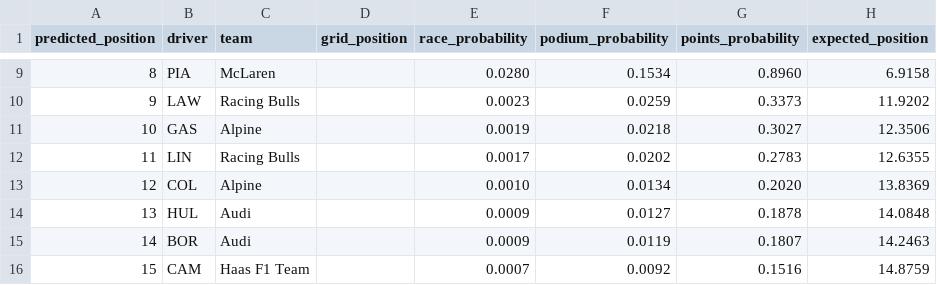
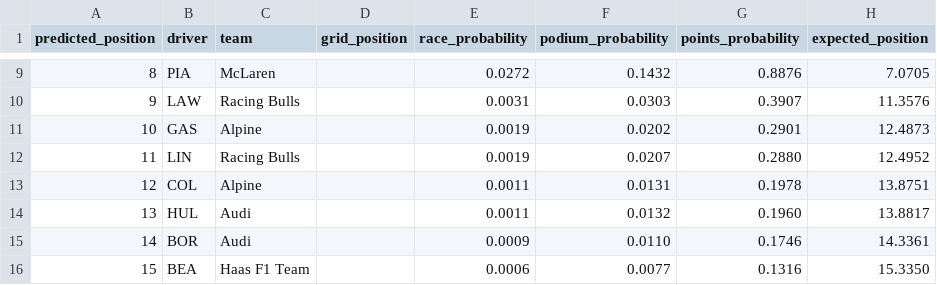
Before and after one commit to Tushar130506/Apex, a CSV file: runs/forecast_2026_22/race_forecast.csv, drawn as a sheet; only a part is shown, gaps mark what is left out; the diff covers the shown part only.

```diff
--- a/runs/forecast_2026_22/race_forecast.csv
+++ b/runs/forecast_2026_22/race_forecast.csv
@@ -9,8 +9,8 @@ predicted_position,driver,team,grid_position,race_probability,podium_probability
-8,PIA,McLaren,,0.0280,0.1534,0.8960,6.9158
-9,LAW,Racing Bulls,,0.0023,0.0259,0.3373,11.9202
-10,GAS,Alpine,,0.0019,0.0218,0.3027,12.3506
-11,LIN,Racing Bulls,,0.0017,0.0202,0.2783,12.6355
-12,COL,Alpine,,0.0010,0.0134,0.2020,13.8369
-13,HUL,Audi,,0.0009,0.0127,0.1878,14.0848
-14,BOR,Audi,,0.0009,0.0119,0.1807,14.2463
-15,CAM,Haas F1 Team,,0.0007,0.0092,0.1516,14.8759
+8,PIA,McLaren,,0.0272,0.1432,0.8876,7.0705
+9,LAW,Racing Bulls,,0.0031,0.0303,0.3907,11.3576
+10,GAS,Alpine,,0.0019,0.0202,0.2901,12.4873
+11,LIN,Racing Bulls,,0.0019,0.0207,0.2880,12.4952
+12,COL,Alpine,,0.0011,0.0131,0.1978,13.8751
+13,HUL,Audi,,0.0011,0.0132,0.1960,13.8817
+14,BOR,Audi,,0.0009,0.0110,0.1746,14.3361
+15,BEA,Haas F1 Team,,0.0006,0.0077,0.1316,15.3350
```
Also changed, not shown: 57 edited cells elsewhere in this file, data/manual/2026_20.csv, data/manual/2026_21.csv, 14 other files.
